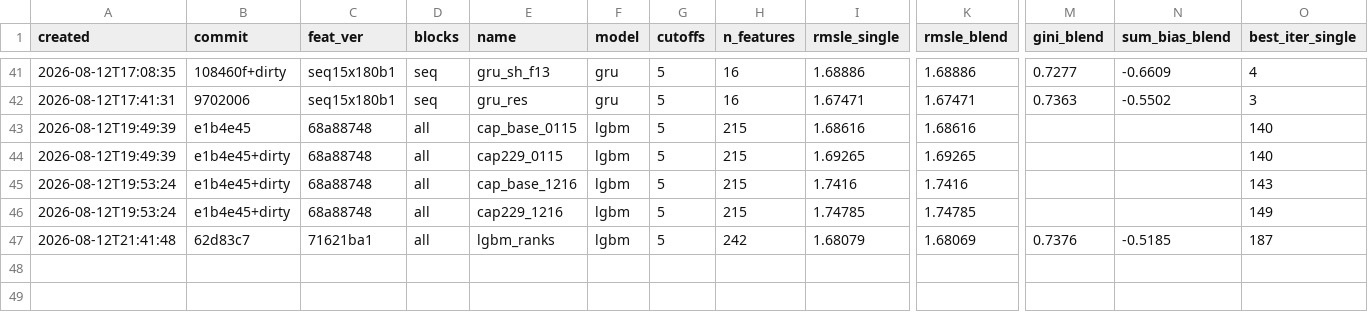
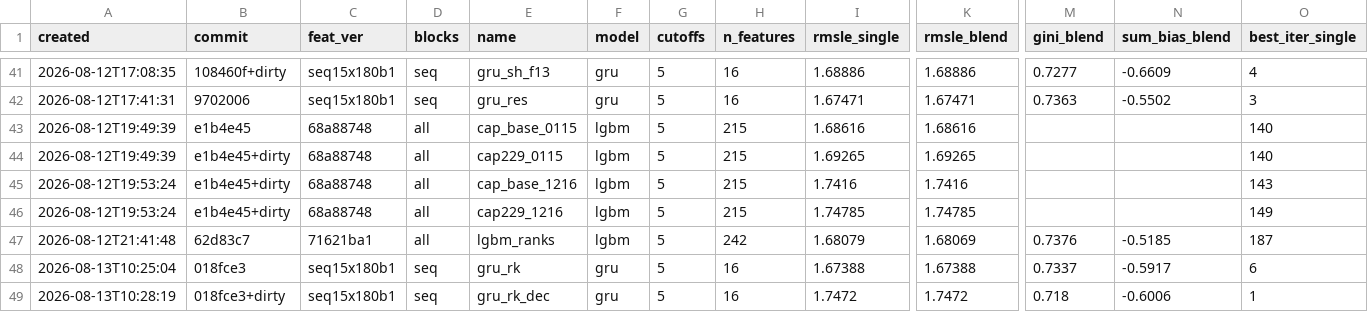
Before and after one commit to imaO0O/ozon-ml-champ, a CSV file: models/experiments.csv, drawn as a sheet; only a part is shown, gaps mark what is left out; rows hold the shown columns only; the diff names each change by its address in the sheet, - before the commit and + after, or states it on an @@ line.

Commit message:
Ранги в сети: качество выросло, непохожесть упала, в бленде размен
Кривизна закрыта: зонд gamma=0.012 дал 1.6519527, решение - оптимальный
коэффициент +0.00101 и выигрыш 0.00000. Валидационная оценка 0.011-0.017 была
завышена, потому что считалась на некорректированном бустинге; уменьшение
зонда с 0.02 до 0.012 сэкономило около 0.0006 на этом отрицательном ответе.

Ранги как статический вход сети - сильный эффект на самой сети. После
выравнивания уровня у всех участников: январь 1.67298 против 1.68380 у сети на
каналах долей, декабрь 1.74287 против 1.74840. Плюс 0.011 и 0.006, знак
совпадает, величина много выше порога.

Но корреляция с бустингом выросла с 0.986/0.987 до 0.993/0.995, и в бленде
выигрыш от качества гасится потерей непохожести. Январь: 1.66948 с рангами
против 1.67038 без. Декабрь наоборот: 1.73814 против 1.73741. Знак не совпал,
а обе разницы порядка 0.0008 - ниже разброса по сидам, то есть выбор между
двумя сетями по этим числам не делается.

Тройной состав проверен и не нужен: 1.66940 и 1.73737 против 1.66948 и 1.73741
у лучших пар. Веса между срезами перескакивают (ранги 0.36 на январе против
0.07 на декабре) - сети оказались заменителями, а не дополнением.

Оговорка к этим числам: опорный бустинг здесь без блока ranks, то есть слабее
того, что теперь в main. С более сильным бустингом вклад сети скорее сократится.

```diff
--- a/models/experiments.csv
+++ b/models/experiments.csv
+row 48: 2026-08-13T10:25:04 | 018fce3 | seq15x180b1 | seq | gru_rk | gru | 5 | 16 | 1.67388 | 1.67388 | 0.7337 | -0.5917 | 6
+row 49: 2026-08-13T10:28:19 | 018fce3+dirty | seq15x180b1 | seq | gru_rk_dec | gru | 5 | 16 | 1.7472 | 1.7472 | 0.718 | -0.6006 | 1
```
